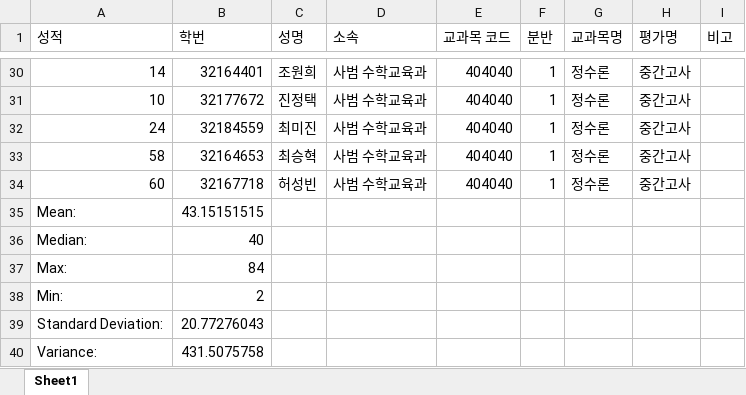
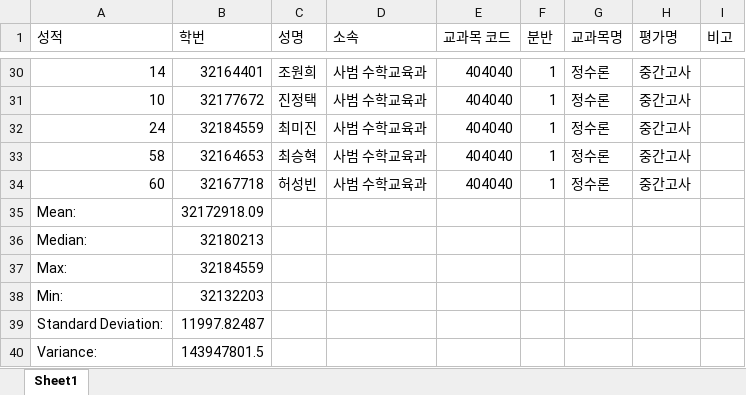
Before and after one commit to MrKangs/ScorePython, an Excel workbook: num.xlsx, sheet Sheet1, drawn as a sheet; only a part is shown, gaps mark what is left out; values as stored, in another font and other column widths than the file's, no borders; charts and pictures not drawn; the diff names each change by its address in the sheet, - before the commit and + after, or states it on an @@ line.

```diff
--- a/num.xlsx (sheet Sheet1)
+++ b/num.xlsx (sheet Sheet1)
-B35 (학번): 43.15151515
+B35 (학번): 32172918.09
-B36 (학번): 40
+B36 (학번): 32180213
-B37 (학번): 84
+B37 (학번): 32184559
-B38 (학번): 2
+B38 (학번): 32132203
-B39 (학번): 20.77276043
+B39 (학번): 11997.82487
-B40 (학번): 431.5075758
+B40 (학번): 143947801.5
```
Also changed, not shown: charts or pictures, 1 other file.
